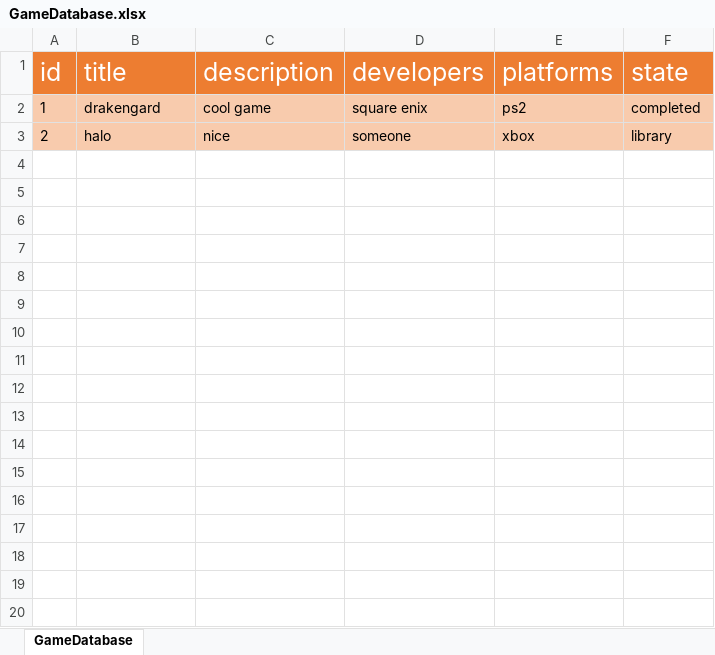
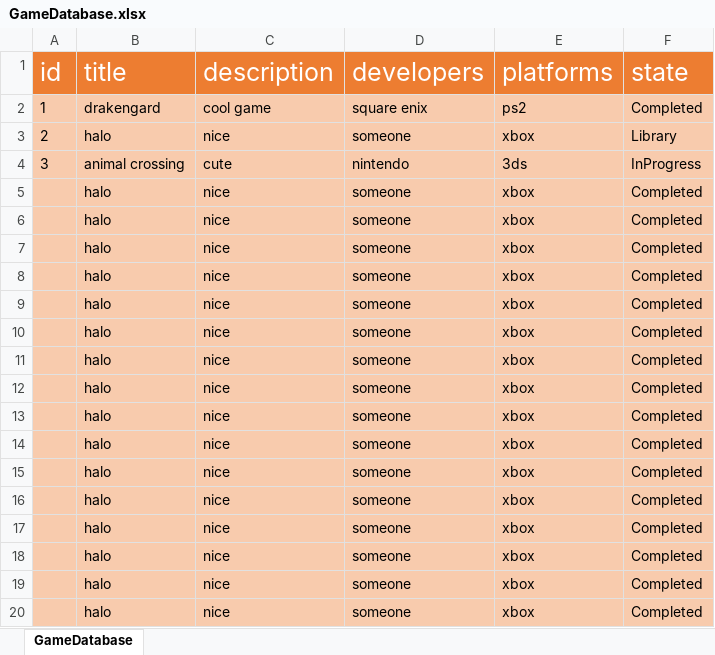
Before and after one commit to AmyE123/Game-Log, an Excel workbook: Assets/Resources/GameDatabase.xlsx, sheet GameDatabase, drawn as a sheet; only a part is shown; values as stored, in another font and other column widths than the file's, no borders; the diff covers the shown part only; the diff names each change by its address in the sheet, - before the commit and + after, or states it on an @@ line.

```diff
--- a/Assets/Resources/GameDatabase.xlsx (sheet GameDatabase)
+++ b/Assets/Resources/GameDatabase.xlsx (sheet GameDatabase)
-F2 (state): completed
+F2 (state): Completed
-F3 (state): library
+F3 (state): Library
+row 4: 3 | animal crossing | cute | nintendo | 3ds | InProgress
+row 5:  | halo | nice | someone | xbox | Completed
+row 6:  | halo | nice | someone | xbox | Completed
+row 7:  | halo | nice | someone | xbox | Completed
+row 8:  | halo | nice | someone | xbox | Completed
+row 9:  | halo | nice | someone | xbox | Completed
+row 10:  | halo | nice | someone | xbox | Completed
+row 11:  | halo | nice | someone | xbox | Completed
+row 12:  | halo | nice | someone | xbox | Completed
+row 13:  | halo | nice | someone | xbox | Completed
+row 14:  | halo | nice | someone | xbox | Completed
+row 15:  | halo | nice | someone | xbox | Completed
+row 16:  | halo | nice | someone | xbox | Completed
+row 17:  | halo | nice | someone | xbox | Completed
+row 18:  | halo | nice | someone | xbox | Completed
+row 19:  | halo | nice | someone | xbox | Completed
+row 20:  | halo | nice | someone | xbox | Completed
```
Also changed, not shown: 10 added rows elsewhere in this sheet, 12 other files.
